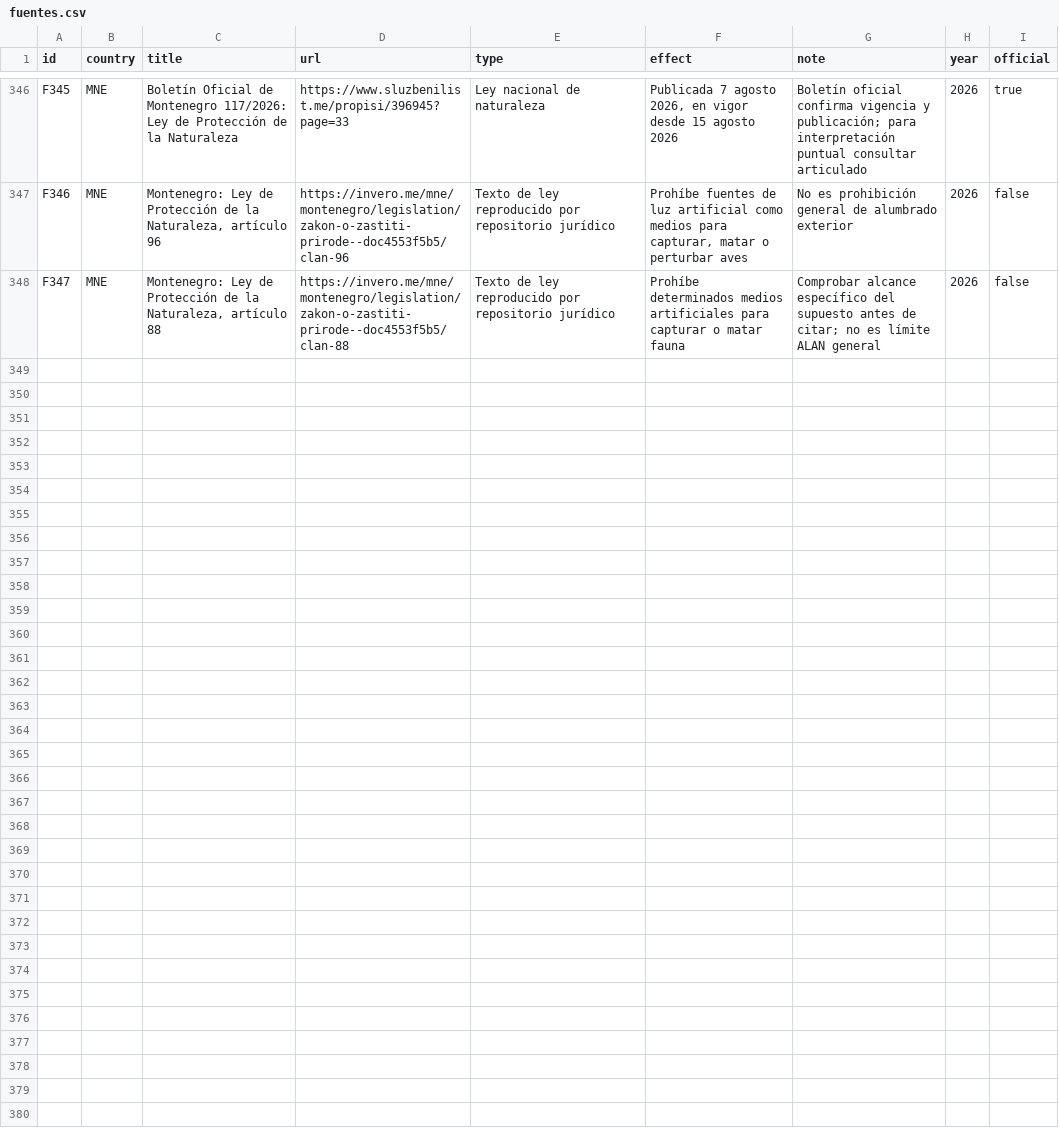
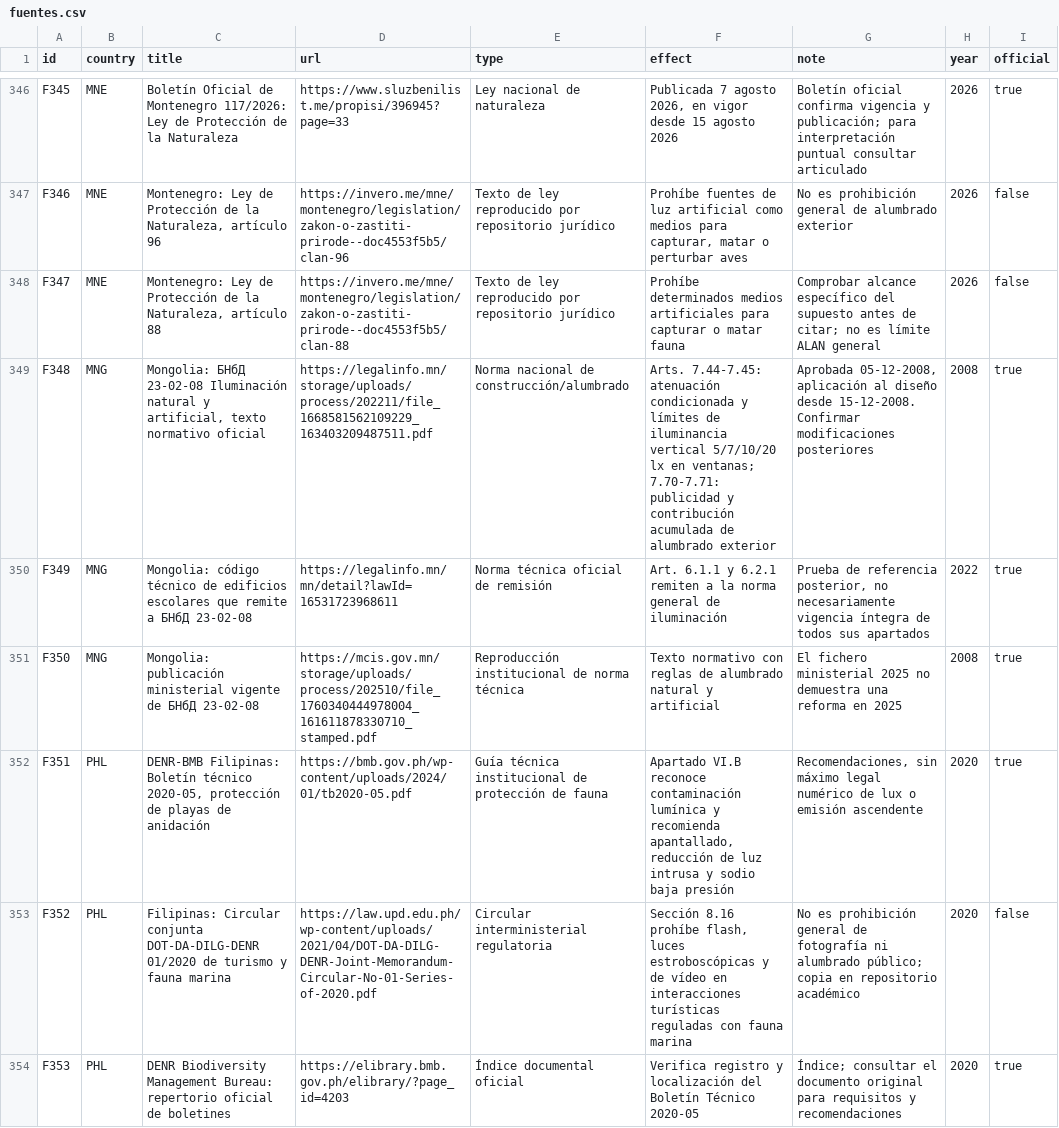
Before and after one commit to pmisson/atlas-luz-nocturna, a CSV file: data/fuentes.csv, drawn as a sheet; only a part is shown, gaps mark what is left out; the diff names each change by its address in the sheet, - before the commit and + after, or states it on an @@ line.

Commit message:
Incorporar Mongolia y Filipinas y sincronizar atlas 103 paises

```diff
--- a/data/fuentes.csv
+++ b/data/fuentes.csv
+row 349: F348 | MNG | Mongolia: БНбД 23-02-08 Iluminación natural y artificial, texto normativo oficial | https://legalinfo.mn/storage/uploads/process/202211/file_1668581562109229_163403209487511.pdf | Norma nacional de construcción/alumbrado | Arts. 7.44-7.45: atenuación condicionada y límites de iluminancia vertical 5/7/10/20 lx en ventanas; 7.70-7.71: publicidad y contribución acumulada de alumbrado exterior | Aprobada 05-12-2008, aplicación al diseño desde 15-12-2008. Confirmar modificaciones posteriores | 2008 | true
+row 350: F349 | MNG | Mongolia: código técnico de edificios escolares que remite a БНбД 23-02-08 | https://legalinfo.mn/mn/detail?lawId=16531723968611 | Norma técnica oficial de remisión | Art. 6.1.1 y 6.2.1 remiten a la norma general de iluminación | Prueba de referencia posterior, no necesariamente vigencia íntegra de todos sus apartados | 2022 | true
+row 351: F350 | MNG | Mongolia: publicación ministerial vigente de БНбД 23-02-08 | https://mcis.gov.mn/storage/uploads/process/202510/file_1760340444978004_161611878330710_stamped.pdf | Reproducción institucional de norma técnica | Texto normativo con reglas de alumbrado natural y artificial | El fichero ministerial 2025 no demuestra una reforma en 2025 | 2008 | true
+row 352: F351 | PHL | DENR-BMB Filipinas: Boletín técnico 2020-05, protección de playas de anidación | https://bmb.gov.ph/wp-content/uploads/2024/01/tb2020-05.pdf | Guía técnica institucional de protección de fauna | Apartado VI.B reconoce contaminación lumínica y recomienda apantallado, reducción de luz intrusa y sodio baja presión | Recomendaciones, sin máximo legal numérico de lux o emisión ascendente | 2020 | true
+row 353: F352 | PHL | Filipinas: Circular conjunta DOT-DA-DILG-DENR 01/2020 de turismo y fauna marina | https://law.upd.edu.ph/wp-content/uploads/2021/04/DOT-DA-DILG-DENR-Joint-Memorandum-Circular-No-01-Series-of-2020.pdf | Circular interministerial regulatoria | Sección 8.16 prohíbe flash, luces estroboscópicas y de vídeo en interacciones turísticas reguladas con fauna marina | No es prohibición general de fotografía ni alumbrado público; copia en repositorio académico | 2020 | false
+row 354: F353 | PHL | DENR Biodiversity Management Bureau: repertorio oficial de boletines | https://elibrary.bmb.gov.ph/elibrary/?page_id=4203 | Índice documental oficial | Verifica registro y localización del Boletín Técnico 2020-05 | Índice; consultar el documento original para requisitos y recomendaciones | 2020 | true
```
